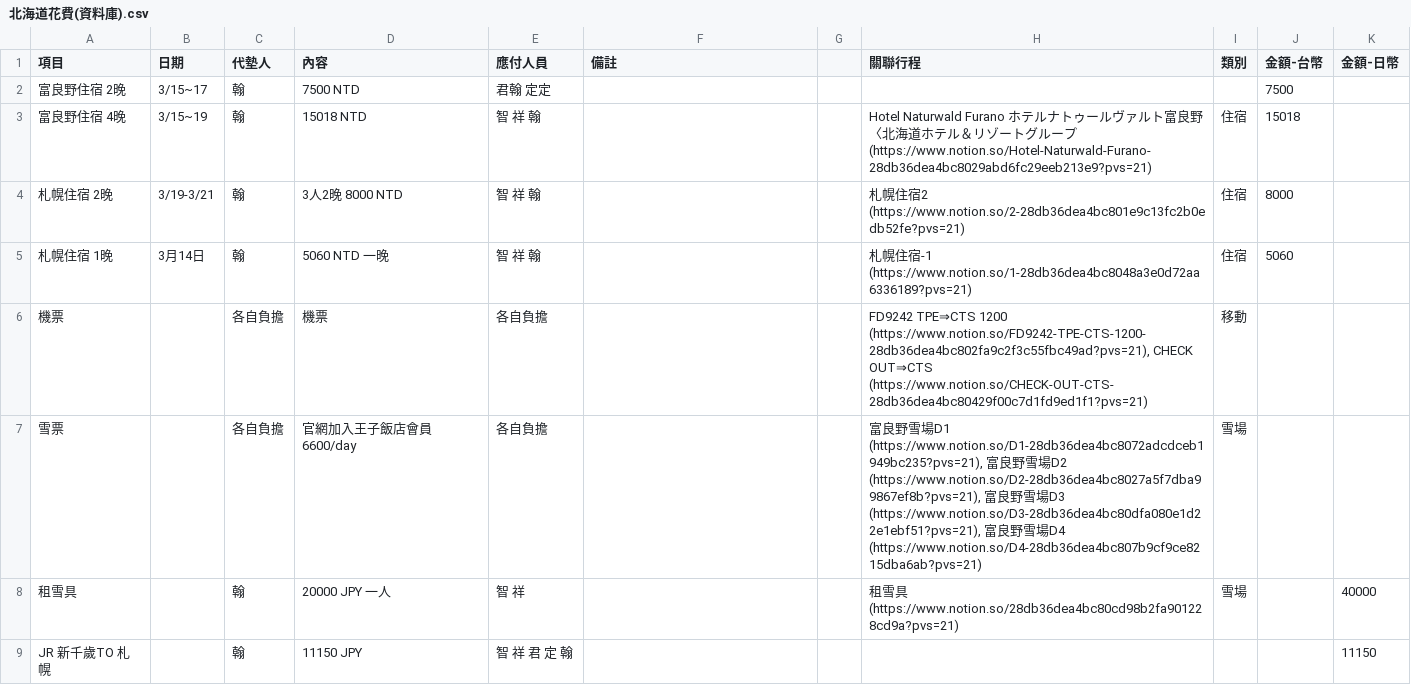
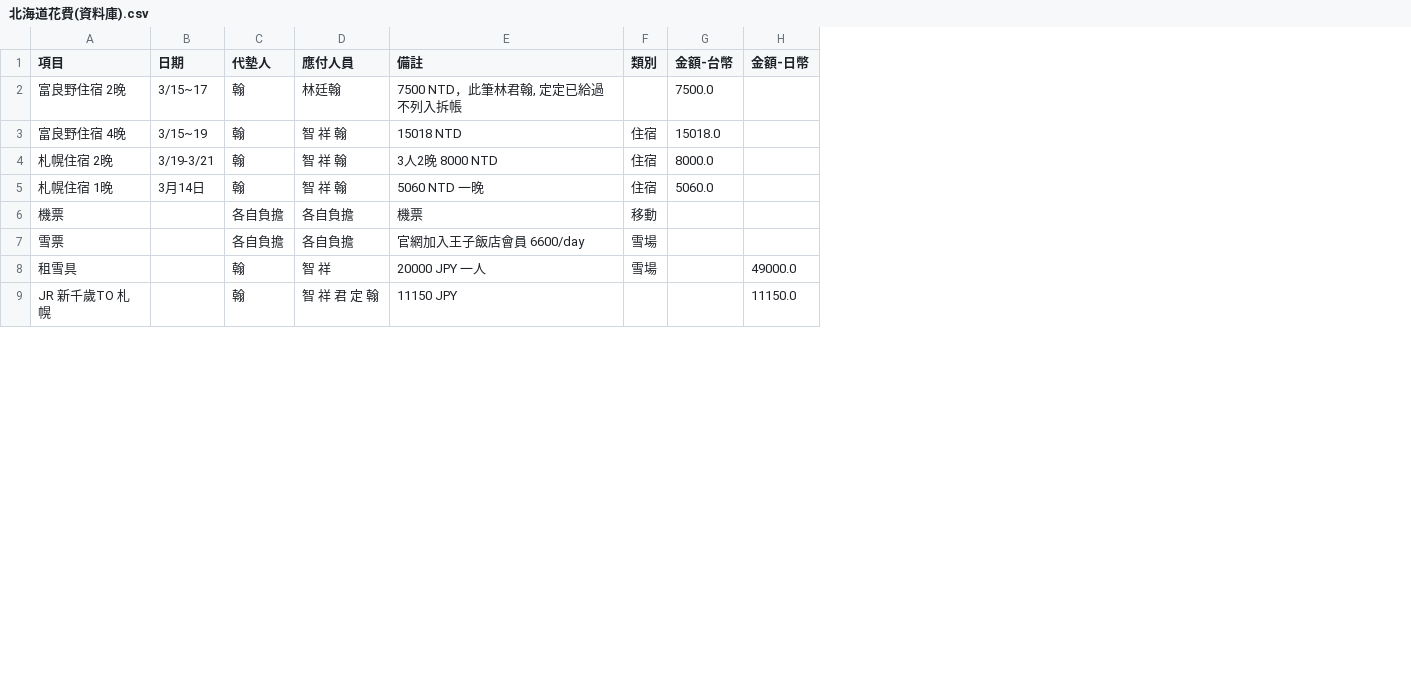
Before and after one commit to Neolinnnn/furano, a CSV file: 北海道花費(資料庫).csv, drawn as a sheet; only a part is shown; removed rows and columns are numbered as before the commit, all else as after; the diff covers the shown part only; the diff names each change by its address in the sheet, - before the commit and + after, or states it on an @@ line.

Commit message:
update

```diff
--- a/北海道花費(資料庫).csv
+++ b/北海道花費(資料庫).csv
-column D (內容), rows 2-9: 7500 NTD | 15018 NTD | 3人2晚 8000 NTD | 5060 NTD 一晚 | 機票 | 官網加入王子飯店會員 6600/day | 20000 JPY 一人 | 11150 JPY
-column G, empty
-column H (關聯行程), rows 3-8: Hotel Naturwald Furano ホテルナトゥールヴァルト富良野〈北海道ホテル＆リゾートグループ (https://www.notion.so/Hotel-Naturwald-Furano-28db36dea4bc8029abd6fc29eeb213e9?pvs=21) | 札幌住宿2 (https://www.notion.so/2-28db36dea4bc801e9c13fc2b0edb52fe?pvs=21) | 札幌住宿-1 (https://www.notion.so/1-28db36dea4bc8048a3e0d72aa6336189?pvs=21) | FD9242 TPE⇒CTS 1200 (https://www.notion.so/FD9242-TPE-CTS-1200-28db36dea4bc802fa9c2f3c55fbc49ad?pvs=21), CHECK OUT⇒CTS (https://www.notion.so/CHECK-OUT-CTS-28db36dea4bc80429f00c7d1fd9ed1f1?pvs=21) | 富良野雪場D1 (https://www.notion.so/D1-28db36dea4bc8072adcdceb1949bc235?pvs=21), 富良野雪場D2 (https://www.notion.so/D2-28db36dea4bc8027a5f7dba99867ef8b?pvs=21), 富良野雪場D3 (https://www.notion.so/D3-28db36dea4bc80dfa080e1d22e1ebf51?pvs=21), 富良野雪場D4 (https://www.notion.so/D4-28db36dea4bc807b9cf9ce8215dba6ab?pvs=21) | 租雪具 (https://www.notion.so/28db36dea4bc80cd98b2fa901228cd9a?pvs=21)
-D2 (應付人員): 君翰 定定
+D2 (應付人員): 林廷翰
-E2 (備註): (empty)
+E2 (備註): 7500 NTD，此筆林君翰, 定定已給過 不列入拆帳
-G2 (金額-台幣): 7500
+G2 (金額-台幣): 7500.0
-E3 (備註): (empty)
+E3 (備註): 15018 NTD
-G3 (金額-台幣): 15018
+G3 (金額-台幣): 15018.0
-E4 (備註): (empty)
+E4 (備註): 3人2晚 8000 NTD
-G4 (金額-台幣): 8000
+G4 (金額-台幣): 8000.0
-E5 (備註): (empty)
+E5 (備註): 5060 NTD 一晚
-G5 (金額-台幣): 5060
+G5 (金額-台幣): 5060.0
-E6 (備註): (empty)
+E6 (備註): 機票
-E7 (備註): (empty)
+E7 (備註): 官網加入王子飯店會員 6600/day
-E8 (備註): (empty)
+E8 (備註): 20000 JPY 一人
-H8 (金額-日幣): 40000
+H8 (金額-日幣): 49000.0
-E9 (備註): (empty)
+E9 (備註): 11150 JPY
-H9 (金額-日幣): 11150
+H9 (金額-日幣): 11150.0
```
Also changed, not shown: 1 added row and 25 edited cells elsewhere in this file.
